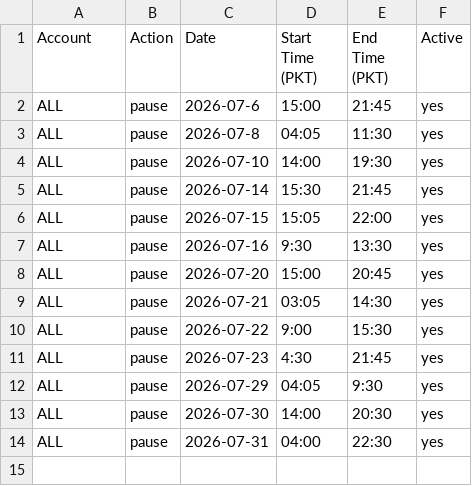
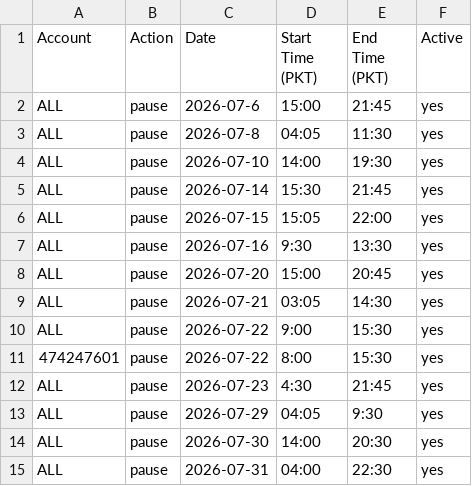
Before and after one commit to ikramo1/Bot-Schedule-Control, a CSV file: schedule.csv, drawn as a sheet; the diff names each change by its address in the sheet, - before the commit and + after, or states it on an @@ line.

Commit message:
Update schedule.csv

```diff
--- a/schedule.csv
+++ b/schedule.csv
+row 11: 474247601 | pause | 2026-07-22 | 8:00 | 15:30 | yes
```
